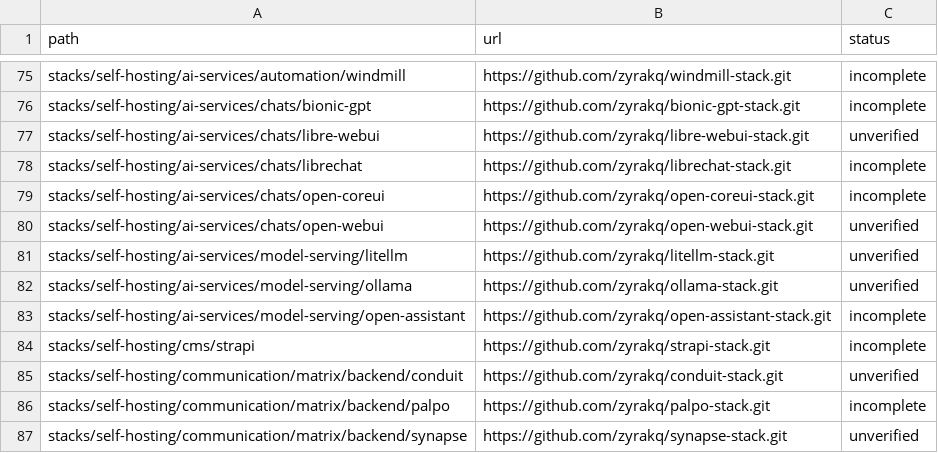
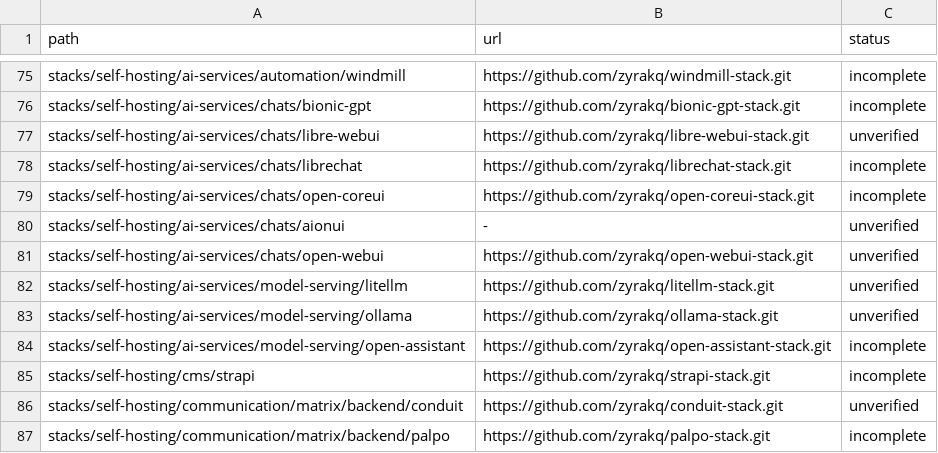
Before and after one commit to zyrakq/docker-stack-collection, a CSV file: stacks.csv, drawn as a sheet; only a part is shown, gaps mark what is left out; the shorter side is filled out with more unchanged rows; the diff names each change by its address in the sheet, - before the commit and + after, or states it on an @@ line.

Commit message:
feat(catalog): register aionui stack

```diff
--- a/stacks.csv
+++ b/stacks.csv
+row 80: stacks/self-hosting/ai-services/chats/aionui | - | unverified
```
Also changed, not shown: 1 other file.
